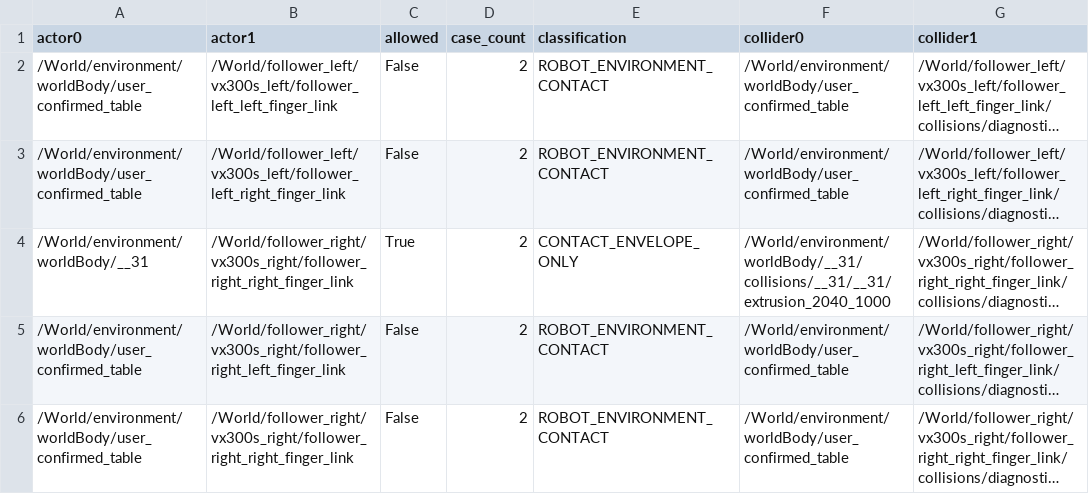
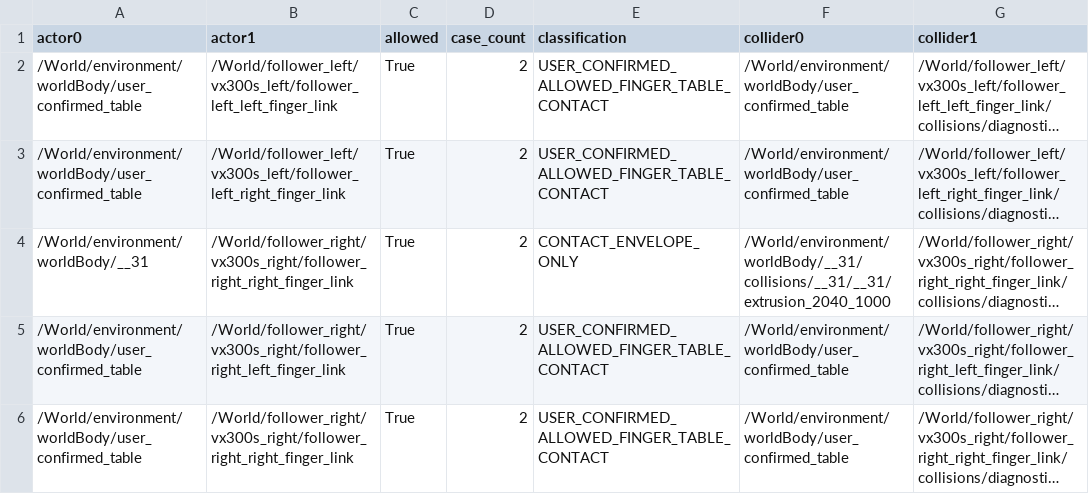
Before and after one commit to EII-Tokyo/openpi0.5-rtc, a CSV file: reports/aloha1_mapping/aloha1_task7a_collision_pair_inventory.csv, drawn as a sheet; only a part is shown; long unchanged cells end in …; the diff names each change by its address in the sheet, - before the commit and + after, or states it on an @@ line.

Commit message:
fix(aloha): make Task 7A collision policy workcell-aware

```diff
--- a/reports/aloha1_mapping/aloha1_task7a_collision_pair_inventory.csv
+++ b/reports/aloha1_mapping/aloha1_task7a_collision_pair_inventory.csv
-C2:C3 (allowed): False
+C2:C3 (allowed): True
-E2:E3 (classification): ROBOT_ENVIRONMENT_CONTACT
+E2:E3 (classification): USER_CONFIRMED_ALLOWED_FINGER_TABLE_CONTACT
-C5:C6 (allowed): False
+C5:C6 (allowed): True
-E5:E6 (classification): ROBOT_ENVIRONMENT_CONTACT
+E5:E6 (classification): USER_CONFIRMED_ALLOWED_FINGER_TABLE_CONTACT
```
Also changed, not shown: 12 other files.
